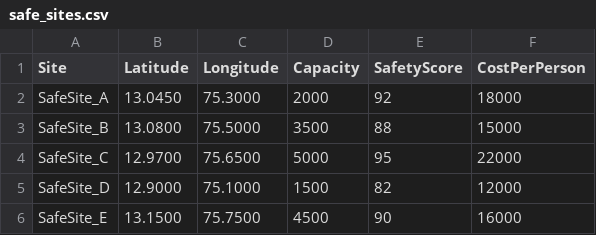
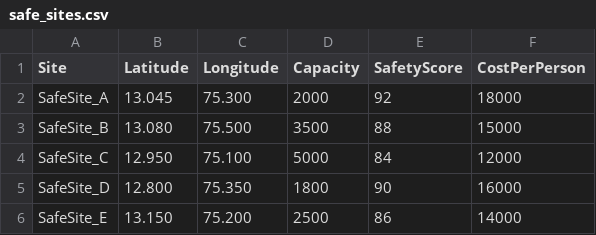
Before and after one commit to kulalakshay74-sudo/punarvas, a CSV file: backend/safe_sites.csv, drawn as a sheet.

Commit message:
Update PUNARVAS deployment data: backend/safe_sites.csv

```diff
--- a/backend/safe_sites.csv
+++ b/backend/safe_sites.csv
@@ -1,6 +1,6 @@
 Site,Latitude,Longitude,Capacity,SafetyScore,CostPerPerson
-SafeSite_A,13.0450,75.3000,2000,92,18000
-SafeSite_B,13.0800,75.5000,3500,88,15000
-SafeSite_C,12.9700,75.6500,5000,95,22000
-SafeSite_D,12.9000,75.1000,1500,82,12000
-SafeSite_E,13.1500,75.7500,4500,90,16000
+SafeSite_A,13.045,75.300,2000,92,18000
+SafeSite_B,13.080,75.500,3500,88,15000
+SafeSite_C,12.950,75.100,5000,84,12000
+SafeSite_D,12.800,75.350,1800,90,16000
+SafeSite_E,13.150,75.200,2500,86,14000
```
